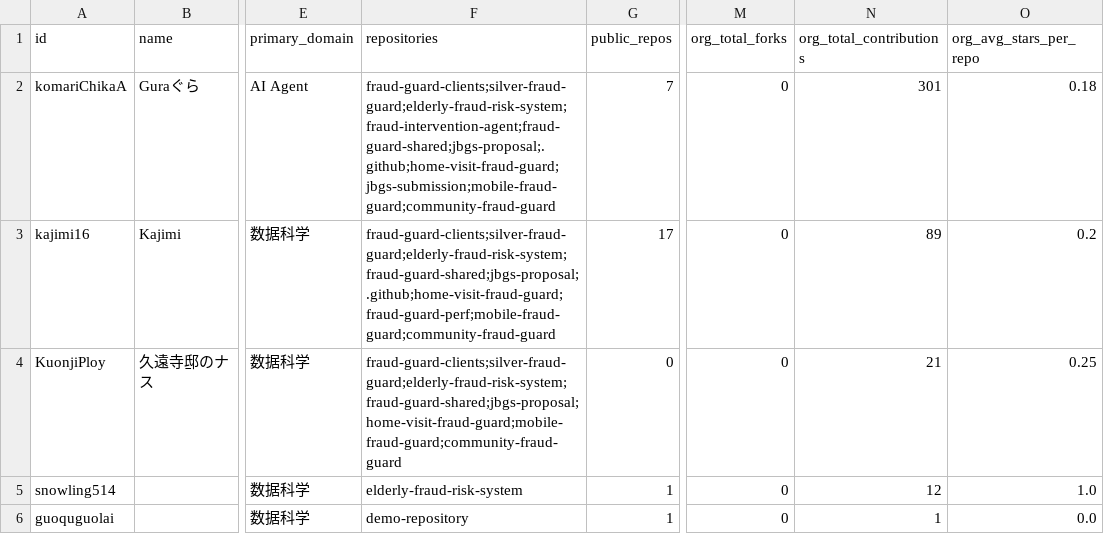
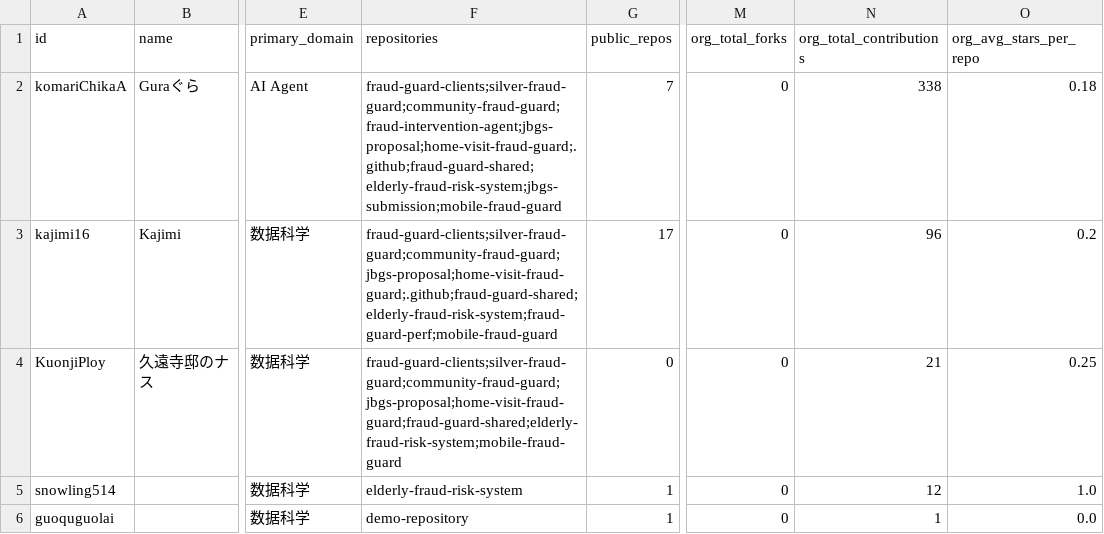
Before and after one commit to kajimi16/members-visualization, a CSV file: docs/public/data/members.csv, drawn as a sheet; only a part is shown, gaps mark what is left out; the diff names each change by its address in the sheet, - before the commit and + after, or states it on an @@ line.

```diff
--- a/docs/public/data/members.csv
+++ b/docs/public/data/members.csv
-F2 (repositories): fraud-guard-clients;silver-fraud-guard;elderly-fraud-risk-system;fraud-intervention-agent;fraud-guard-shared;jbgs-proposal;.github;home-visit-fraud-guard;jbgs-submission;mobile-fraud-guard;community-fraud-guard
+F2 (repositories): fraud-guard-clients;silver-fraud-guard;community-fraud-guard;fraud-intervention-agent;jbgs-proposal;home-visit-fraud-guard;.github;fraud-guard-shared;elderly-fraud-risk-system;jbgs-submission;mobile-fraud-guard
-N2 (org_total_contributions): 301
+N2 (org_total_contributions): 338
-F3 (repositories): fraud-guard-clients;silver-fraud-guard;elderly-fraud-risk-system;fraud-guard-shared;jbgs-proposal;.github;home-visit-fraud-guard;fraud-guard-perf;mobile-fraud-guard;community-fraud-guard
+F3 (repositories): fraud-guard-clients;silver-fraud-guard;community-fraud-guard;jbgs-proposal;home-visit-fraud-guard;.github;fraud-guard-shared;elderly-fraud-risk-system;fraud-guard-perf;mobile-fraud-guard
-N3 (org_total_contributions): 89
+N3 (org_total_contributions): 96
-F4 (repositories): fraud-guard-clients;silver-fraud-guard;elderly-fraud-risk-system;fraud-guard-shared;jbgs-proposal;home-visit-fraud-guard;mobile-fraud-guard;community-fraud-guard
+F4 (repositories): fraud-guard-clients;silver-fraud-guard;community-fraud-guard;jbgs-proposal;home-visit-fraud-guard;fraud-guard-shared;elderly-fraud-risk-system;mobile-fraud-guard
```
Also changed, not shown: 11 other files.
